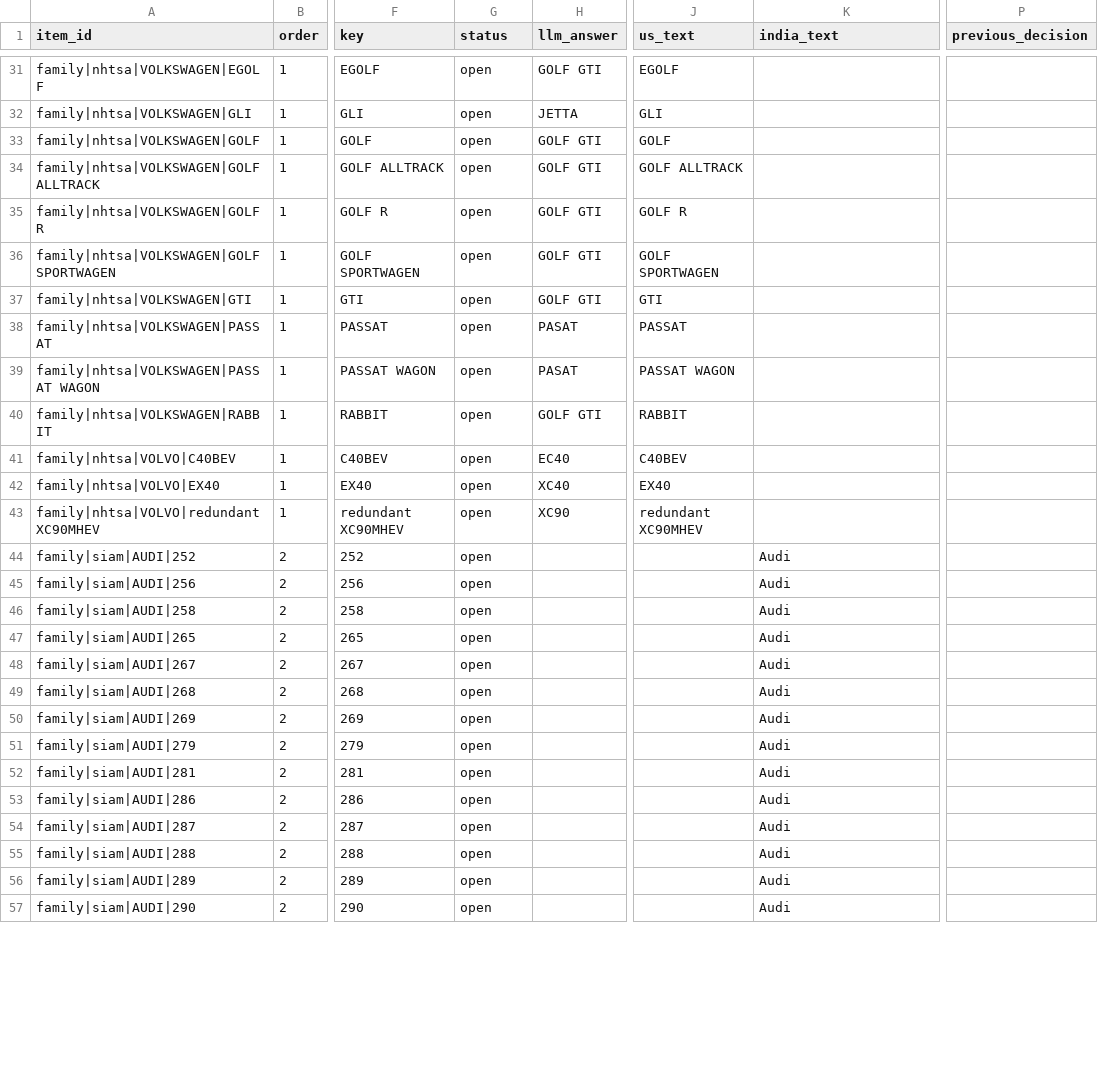
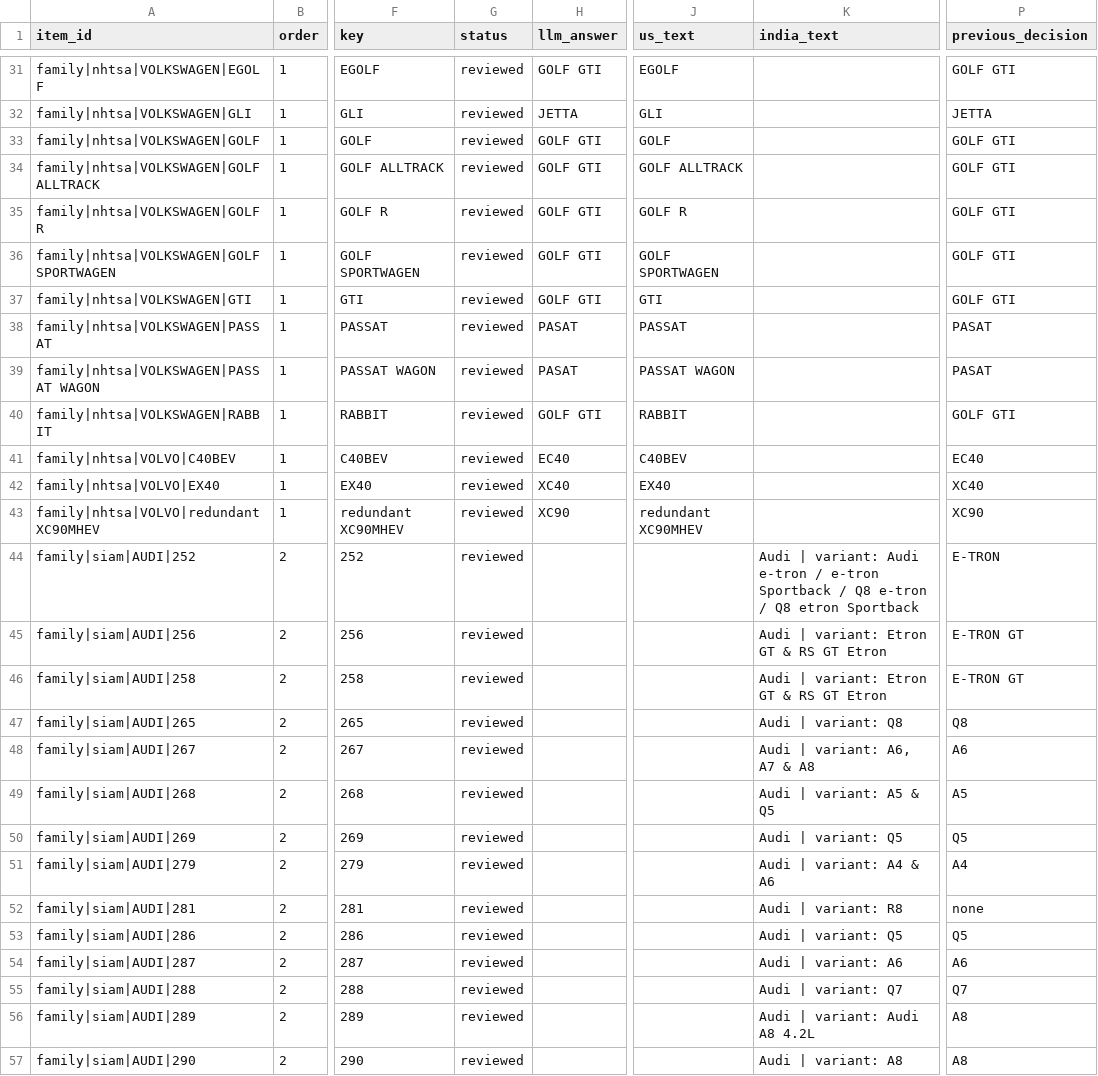
Before and after one commit to aswanth1269/recall-echo-monitor, a CSV file: data/clean/review_queue.csv, drawn as a sheet; only a part is shown, gaps mark what is left out; the diff covers the shown part only; the diff names each change by its address in the sheet, - before the commit and + after, or states it on an @@ line.

```diff
--- a/data/clean/review_queue.csv
+++ b/data/clean/review_queue.csv
-G31:G57 (status): open
+G31:G57 (status): reviewed
-P31 (previous_decision): (empty)
+P31 (previous_decision): GOLF GTI
-P32 (previous_decision): (empty)
+P32 (previous_decision): JETTA
-P33:P37 (previous_decision): (empty)
+P33:P37 (previous_decision): GOLF GTI
-P38:P39 (previous_decision): (empty)
+P38:P39 (previous_decision): PASAT
-P40 (previous_decision): (empty)
+P40 (previous_decision): GOLF GTI
-P41 (previous_decision): (empty)
+P41 (previous_decision): EC40
-P42 (previous_decision): (empty)
+P42 (previous_decision): XC40
-P43 (previous_decision): (empty)
+P43 (previous_decision): XC90
-K44 (india_text): Audi
+K44 (india_text): Audi | variant: Audi e-tron / e-tron Sportback / Q8 e-tron / Q8 etron Sportback
-P44 (previous_decision): (empty)
+P44 (previous_decision): E-TRON
-K45:K46 (india_text): Audi
+K45:K46 (india_text): Audi | variant: Etron GT & RS GT Etron
-P45:P46 (previous_decision): (empty)
+P45:P46 (previous_decision): E-TRON GT
-K47 (india_text): Audi
+K47 (india_text): Audi | variant: Q8
-P47 (previous_decision): (empty)
+P47 (previous_decision): Q8
-K48 (india_text): Audi
+K48 (india_text): Audi | variant: A6, A7 & A8
-P48 (previous_decision): (empty)
+P48 (previous_decision): A6
-K49 (india_text): Audi
+K49 (india_text): Audi | variant: A5 & Q5
-P49 (previous_decision): (empty)
+P49 (previous_decision): A5
-K50 (india_text): Audi
+K50 (india_text): Audi | variant: Q5
-P50 (previous_decision): (empty)
+P50 (previous_decision): Q5
-K51 (india_text): Audi
+K51 (india_text): Audi | variant: A4 & A6
-P51 (previous_decision): (empty)
+P51 (previous_decision): A4
-K52 (india_text): Audi
+K52 (india_text): Audi | variant: R8
-P52 (previous_decision): (empty)
+P52 (previous_decision): none
-K53 (india_text): Audi
+K53 (india_text): Audi | variant: Q5
-P53 (previous_decision): (empty)
+P53 (previous_decision): Q5
-K54 (india_text): Audi
+K54 (india_text): Audi | variant: A6
-P54 (previous_decision): (empty)
+P54 (previous_decision): A6
-K55 (india_text): Audi
+K55 (india_text): Audi | variant: Q7
-P55 (previous_decision): (empty)
+P55 (previous_decision): Q7
-K56 (india_text): Audi
+K56 (india_text): Audi | variant: Audi A8 4.2L
-P56:P57 (previous_decision): (empty)
+P56:P57 (previous_decision): A8
-K57 (india_text): Audi
+K57 (india_text): Audi | variant: A8
```
Also changed, not shown: 89 edited cells elsewhere in this file, data/reference/model_family_overrides.csv.
